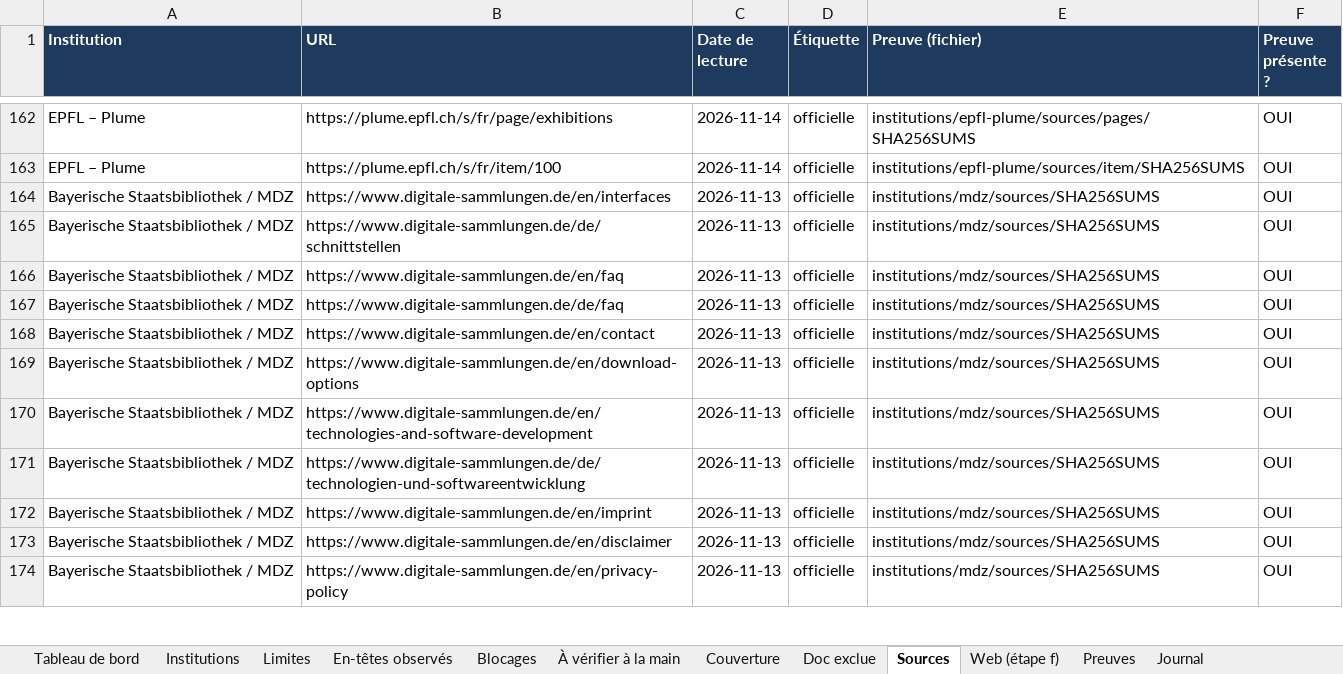
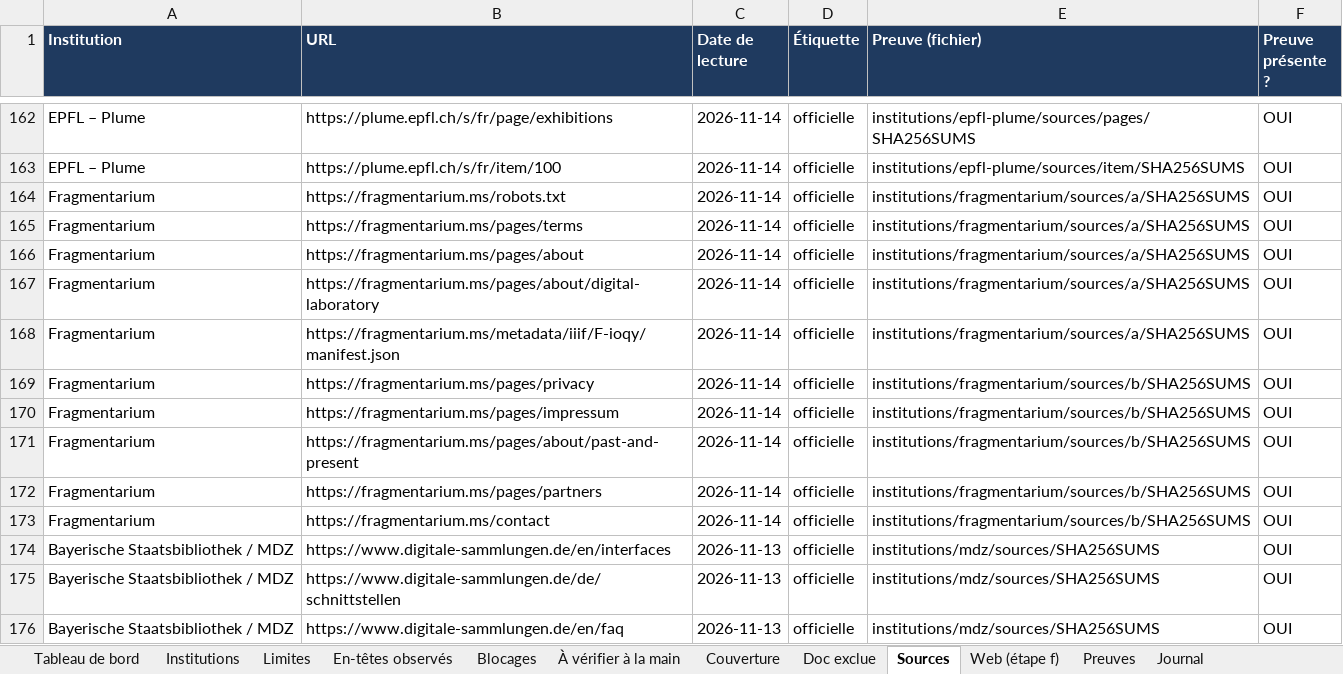
Before and after one commit to maribakulj/Veille-API-IIIF, an Excel workbook: BENCHMARK.xlsx, sheet Sources, drawn as a sheet; only a part is shown, gaps mark what is left out; the shorter side is filled out with more unchanged rows; values as stored, in another font and other column widths than the file's, no borders; the diff names each change by its address in the sheet, - before the commit and + after, or states it on an @@ line.

```diff
--- a/BENCHMARK.xlsx (sheet Sources)
+++ b/BENCHMARK.xlsx (sheet Sources)
+row 164: Fragmentarium | https://fragmentarium.ms/robots.txt | 2026-11-14 | officielle | institutions/fragmentarium/sources/a/SHA256SUMS | OUI
+row 165: Fragmentarium | https://fragmentarium.ms/pages/terms | 2026-11-14 | officielle | institutions/fragmentarium/sources/a/SHA256SUMS | OUI
+row 166: Fragmentarium | https://fragmentarium.ms/pages/about | 2026-11-14 | officielle | institutions/fragmentarium/sources/a/SHA256SUMS | OUI
+row 167: Fragmentarium | https://fragmentarium.ms/pages/about/digital-laboratory | 2026-11-14 | officielle | institutions/fragmentarium/sources/a/SHA256SUMS | OUI
+row 168: Fragmentarium | https://fragmentarium.ms/metadata/iiif/F-ioqy/manifest.json | 2026-11-14 | officielle | institutions/fragmentarium/sources/a/SHA256SUMS | OUI
+row 169: Fragmentarium | https://fragmentarium.ms/pages/privacy | 2026-11-14 | officielle | institutions/fragmentarium/sources/b/SHA256SUMS | OUI
+row 170: Fragmentarium | https://fragmentarium.ms/pages/impressum | 2026-11-14 | officielle | institutions/fragmentarium/sources/b/SHA256SUMS | OUI
+row 171: Fragmentarium | https://fragmentarium.ms/pages/about/past-and-present | 2026-11-14 | officielle | institutions/fragmentarium/sources/b/SHA256SUMS | OUI
+row 172: Fragmentarium | https://fragmentarium.ms/pages/partners | 2026-11-14 | officielle | institutions/fragmentarium/sources/b/SHA256SUMS | OUI
+row 173: Fragmentarium | https://fragmentarium.ms/contact | 2026-11-14 | officielle | institutions/fragmentarium/sources/b/SHA256SUMS | OUI
```
Also changed, not shown: sheet Preuves, sheet Web (étape f), sheet Limites, sheet Institutions, sheet Couverture, sheet Tableau de bord, 3 more sheets.
